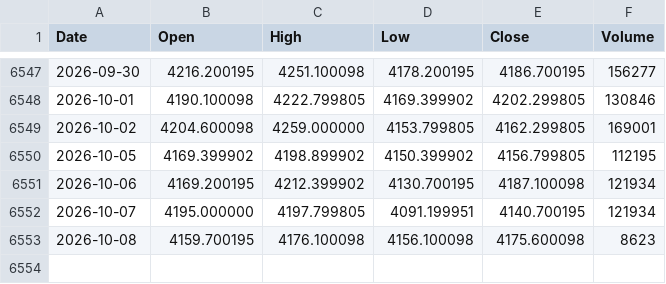
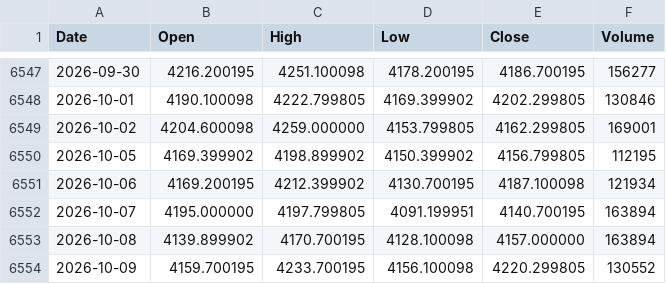
Before and after one commit to LynchDyl/Trading-, a CSV file: data/GOLD.csv, drawn as a sheet; only a part is shown, gaps mark what is left out.

```diff
--- a/data/GOLD.csv
+++ b/data/GOLD.csv
@@ -6551,3 +6551,4 @@ Date,Open,High,Low,Close,Volume
 2026-10-06,4169.200195,4212.399902,4130.700195,4187.100098,121934
-2026-10-07,4195.000000,4197.799805,4091.199951,4140.700195,121934
-2026-10-08,4159.700195,4176.100098,4156.100098,4175.600098,8623
+2026-10-07,4195.000000,4197.799805,4091.199951,4140.700195,163894
+2026-10-08,4139.899902,4170.700195,4128.100098,4157.000000,163894
+2026-10-09,4159.700195,4233.700195,4156.100098,4220.299805,130552
```
Also changed, not shown: data/BTC.csv, data/EFA.csv, 19 other files.
